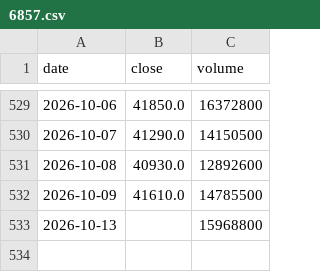
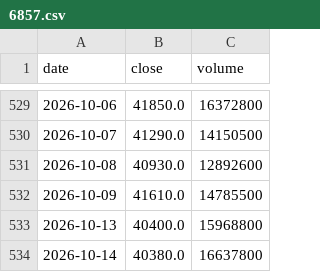
Before and after one commit to Slowinvestor/kabu-board, a CSV file: data/6857.csv, drawn as a sheet; only a part is shown, gaps mark what is left out.

```diff
--- a/data/6857.csv
+++ b/data/6857.csv
@@ -532,2 +532,3 @@ date,close,volume
 2026-10-09,41610.0,14785500
-2026-10-13,,15968800
+2026-10-13,40400.0,15968800
+2026-10-14,40380.0,16637800
```
Also changed, not shown: data/1414.csv, data/3941.csv, 55 other files.
